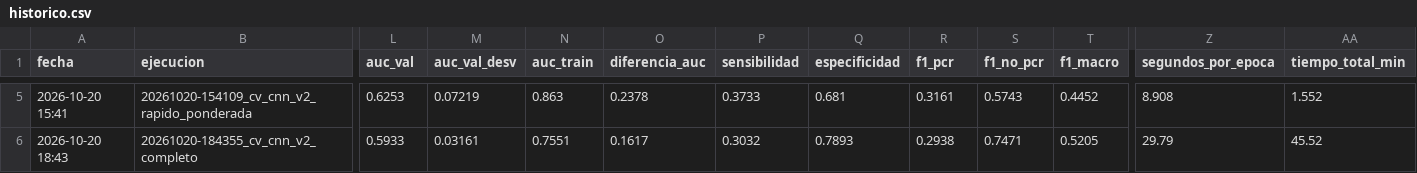
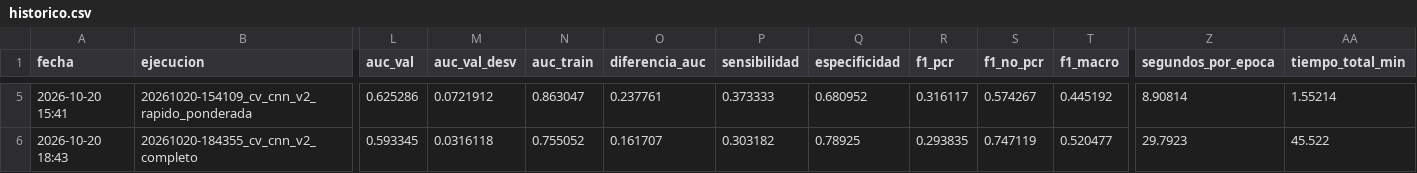
Before and after one commit to judithsalas/breastdcedl, a CSV file: runs/historico.csv, drawn as a sheet; only a part is shown, gaps mark what is left out; the diff covers the shown part only; the diff names each change by its address in the sheet, - before the commit and + after, or states it on an @@ line.

```diff
--- a/runs/historico.csv
+++ b/runs/historico.csv
-L5 (auc_val): 0.6253
+L5 (auc_val): 0.625286
-M5 (auc_val_desv): 0.07219
+M5 (auc_val_desv): 0.0721912
-N5 (auc_train): 0.863
+N5 (auc_train): 0.863047
-O5 (diferencia_auc): 0.2378
+O5 (diferencia_auc): 0.237761
-P5 (sensibilidad): 0.3733
+P5 (sensibilidad): 0.373333
-Q5 (especificidad): 0.681
+Q5 (especificidad): 0.680952
-R5 (f1_pcr): 0.3161
+R5 (f1_pcr): 0.316117
-S5 (f1_no_pcr): 0.5743
+S5 (f1_no_pcr): 0.574267
-T5 (f1_macro): 0.4452
+T5 (f1_macro): 0.445192
-Z5 (segundos_por_epoca): 8.908
+Z5 (segundos_por_epoca): 8.90814
-AA5 (tiempo_total_min): 1.552
+AA5 (tiempo_total_min): 1.55214
-L6 (auc_val): 0.5933
+L6 (auc_val): 0.593345
-M6 (auc_val_desv): 0.03161
+M6 (auc_val_desv): 0.0316118
-N6 (auc_train): 0.7551
+N6 (auc_train): 0.755052
-O6 (diferencia_auc): 0.1617
+O6 (diferencia_auc): 0.161707
-P6 (sensibilidad): 0.3032
+P6 (sensibilidad): 0.303182
-Q6 (especificidad): 0.7893
+Q6 (especificidad): 0.78925
-R6 (f1_pcr): 0.2938
+R6 (f1_pcr): 0.293835
-S6 (f1_no_pcr): 0.7471
+S6 (f1_no_pcr): 0.747119
-T6 (f1_macro): 0.5205
+T6 (f1_macro): 0.520477
-Z6 (segundos_por_epoca): 29.79
+Z6 (segundos_por_epoca): 29.7923
-AA6 (tiempo_total_min): 45.52
+AA6 (tiempo_total_min): 45.522
```
Also changed, not shown: 130 edited cells elsewhere in this file, 15 other files.
